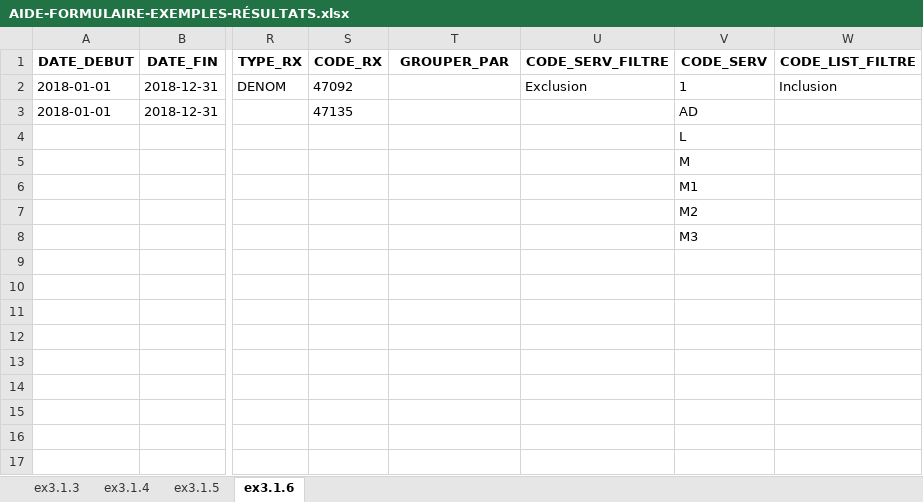
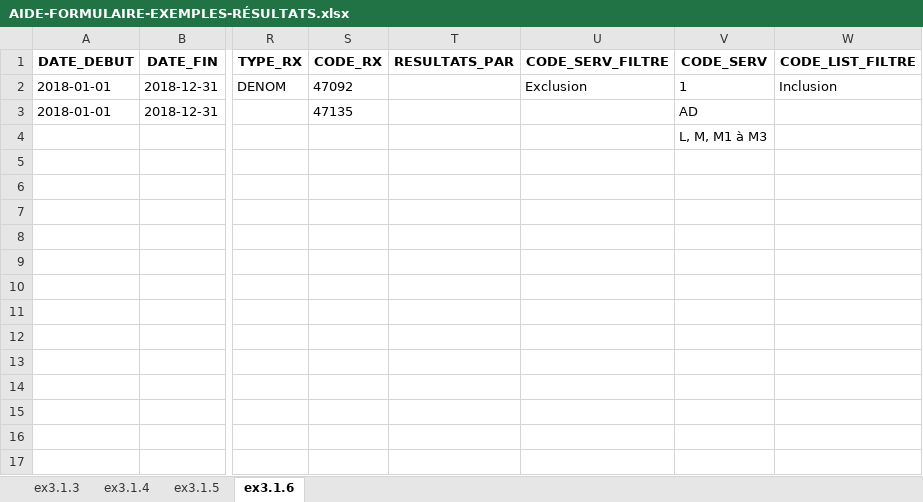
Before and after one commit to INESSS-QC/inesss1, an Excel workbook: Documentation/AIDE-FORMULAIRE-EXEMPLES-RÉSULTATS.xlsx, sheet ex3.1.6, drawn as a sheet; only a part is shown, gaps mark what is left out; values as stored, in another font and other column widths than the file's, no borders; the diff names each change by its address in the sheet, - before the commit and + after, or states it on an @@ line.

Commit message:
Update AIDE-FORMULAIRE-EXEMPLES-RÉSULTATS.xlsx

```diff
--- a/Documentation/AIDE-FORMULAIRE-EXEMPLES-RÉSULTATS.xlsx (sheet ex3.1.6)
+++ b/Documentation/AIDE-FORMULAIRE-EXEMPLES-RÉSULTATS.xlsx (sheet ex3.1.6)
-T1: GROUPER_PAR
+T1: RESULTATS_PAR
-V4 (CODE_SERV): L
+V4 (CODE_SERV): L, M, M1 à M3
-V5 (CODE_SERV): M
+V5 (CODE_SERV): (empty)
-V6 (CODE_SERV): M1
+V6 (CODE_SERV): (empty)
-V7 (CODE_SERV): M2
+V7 (CODE_SERV): (empty)
-V8 (CODE_SERV): M3
+V8 (CODE_SERV): (empty)
```
Also changed, not shown: sheet ex3.1.5, sheet ex3.1.4, sheet ex3.1.3.
